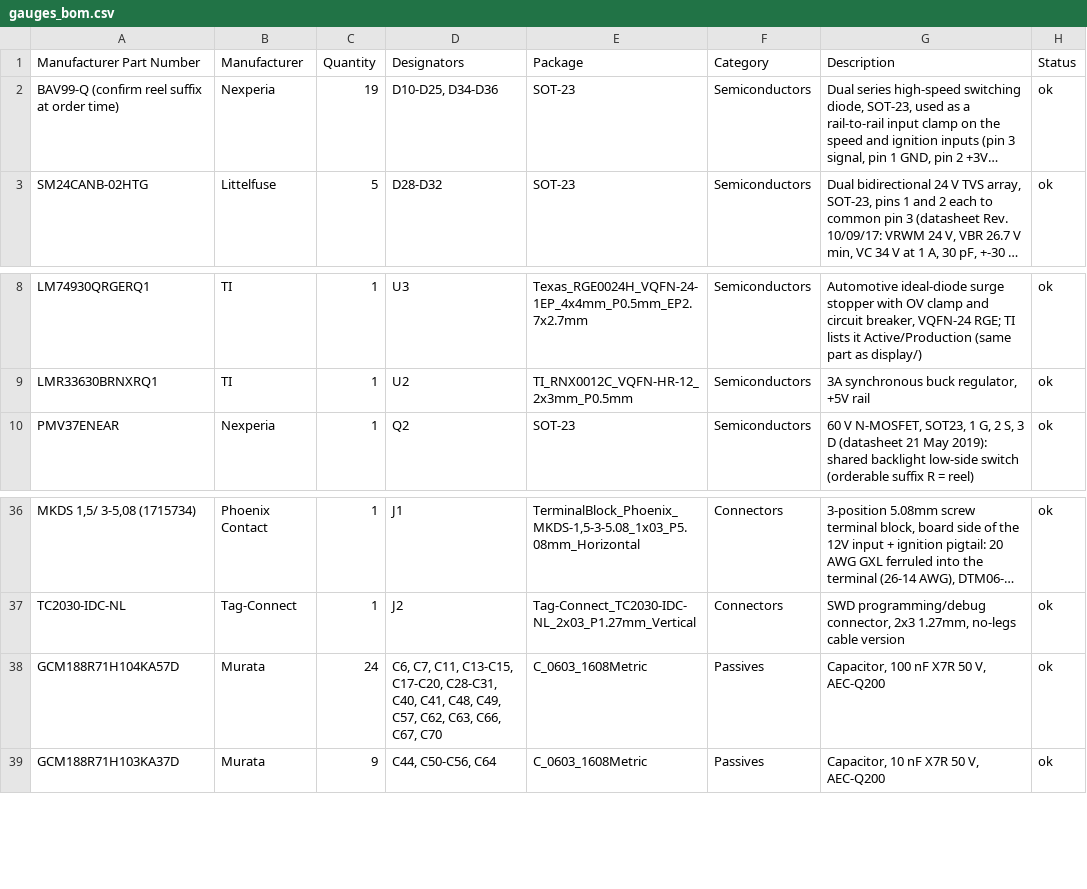
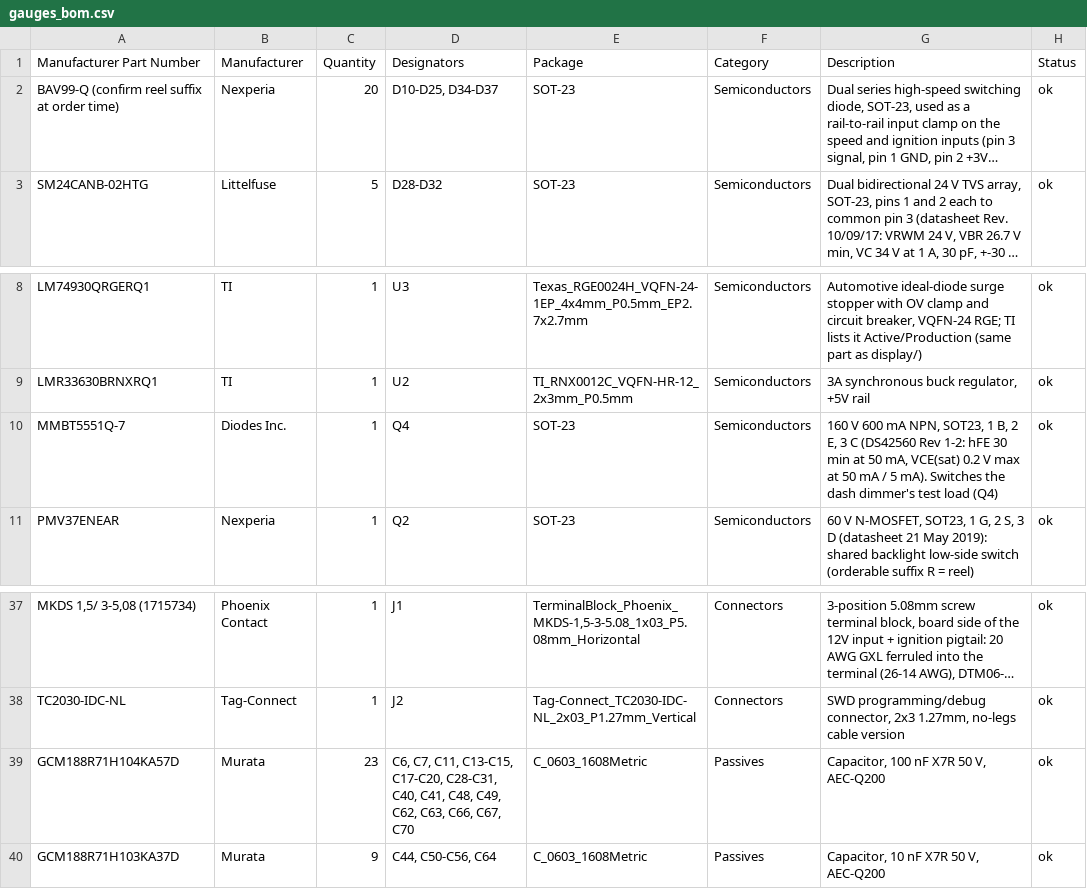
Before and after one commit to jessiepullaro414/Cluster, a CSV file: fab/gauges/gauges_bom.csv, drawn as a sheet; only a part is shown, gaps mark what is left out; long unchanged cells end in …; addresses are those after the commit; the diff covers the shown part only; the diff names each change by its address in the sheet, - before the commit and + after, or states it on an @@ line.

```diff
--- a/fab/gauges/gauges_bom.csv
+++ b/fab/gauges/gauges_bom.csv
-C2 (Quantity): 19
+C2 (Quantity): 20
-D2 (Designators): D10-D25, D34-D36
+D2 (Designators): D10-D25, D34-D37
+row 10: MMBT5551Q-7 | Diodes Inc. | 1 | Q4 | SOT-23 | Semiconductors | 160 V 600 mA NPN, SOT23, 1 B, 2 E, 3 C (DS42560 Rev 1-2: hFE 30 min at 50 mA, VCE(sat) 0.2 V max at 50 mA / 5 mA). Switches the dash dimmer's test load (Q4) | ok
-C39 (Quantity): 24
+C39 (Quantity): 23
-D39 (Designators): …C48, C49, C57, C62, C63,…
+D39 (Designators): …C48, C49, C62, C63,…
```
Also changed, not shown: 5 added rows, 3 removed rows and 2 edited cells elsewhere in this file, fab/combined_bom.csv, fab/gauges/gauges_pos.csv, 31 other files.
